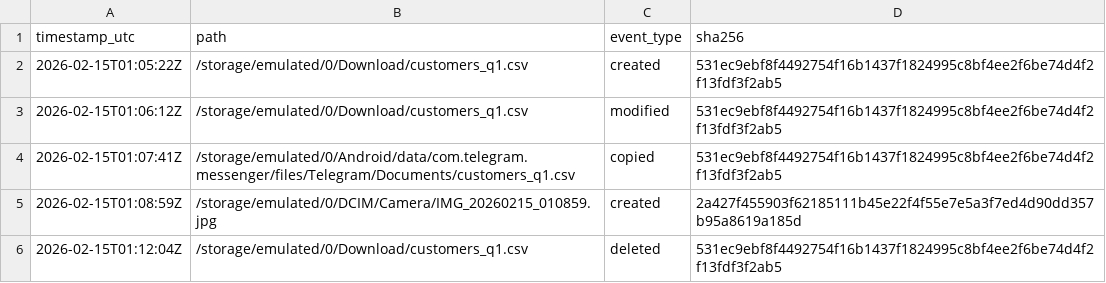
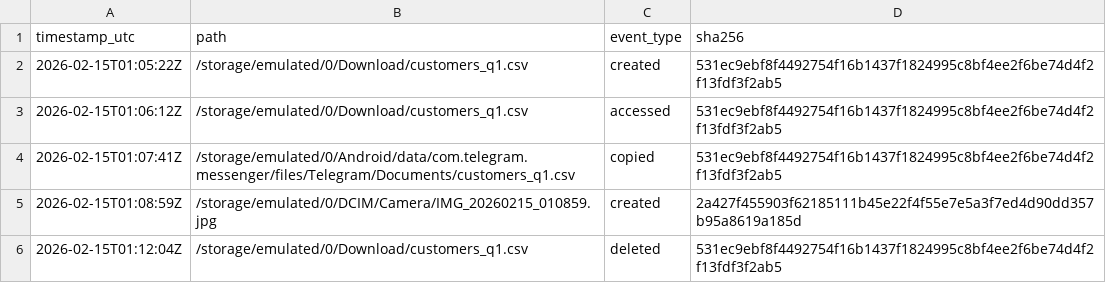
Before and after one commit to frankwxu/agentic-AI4-forensics, a CSV file: lab1_reflection_pattern/data/file_events.csv, drawn as a sheet.

```diff
--- a/lab1_reflection_pattern/data/file_events.csv
+++ b/lab1_reflection_pattern/data/file_events.csv
@@ -2,3 +2,3 @@ timestamp_utc,path,event_type,sha256
 2026-02-15T01:05:22Z,/storage/emulated/0/Download/customers_q1.csv,created,531ec9ebf8f4492754f16b1437f1824995c8bf4ee2f6be74d4f2f13fdf3f2ab5
-2026-02-15T01:06:12Z,/storage/emulated/0/Download/customers_q1.csv,modified,531ec9ebf8f4492754f16b1437f1824995c8bf4ee2f6be74d4f2f13fdf3f2ab5
+2026-02-15T01:06:12Z,/storage/emulated/0/Download/customers_q1.csv,accessed,531ec9ebf8f4492754f16b1437f1824995c8bf4ee2f6be74d4f2f13fdf3f2ab5
 2026-02-15T01:07:41Z,/storage/emulated/0/Android/data/com.telegram.messenger/files/Telegram/Documents/customers_q1.csv,copied,531ec9ebf8f4492754f16b1437f1824995c8bf4ee2f6be74d4f2f13fdf3f2ab5
```
Also changed, not shown: 9 other files.
